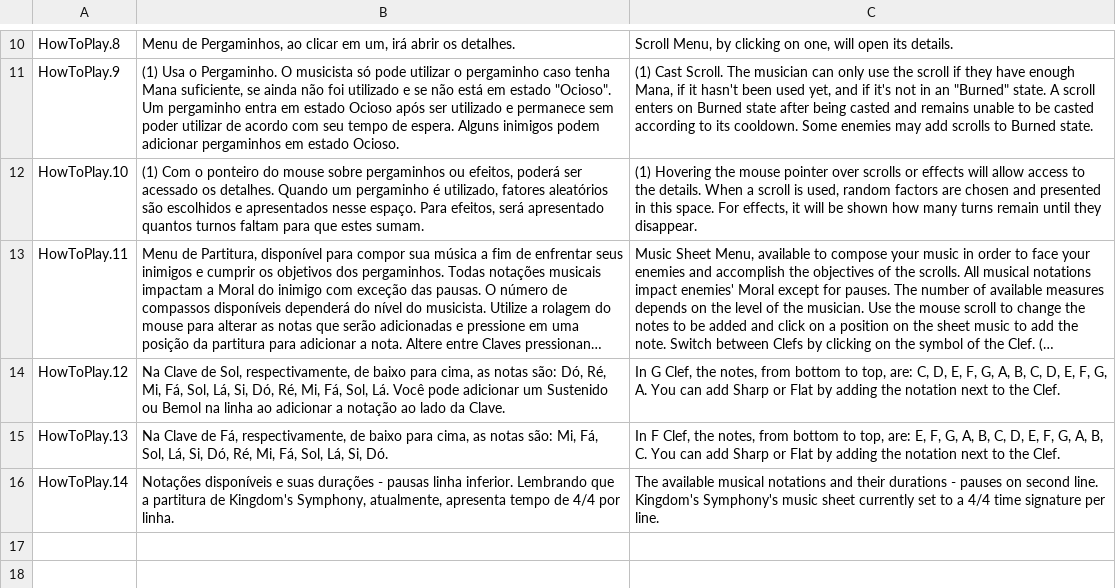
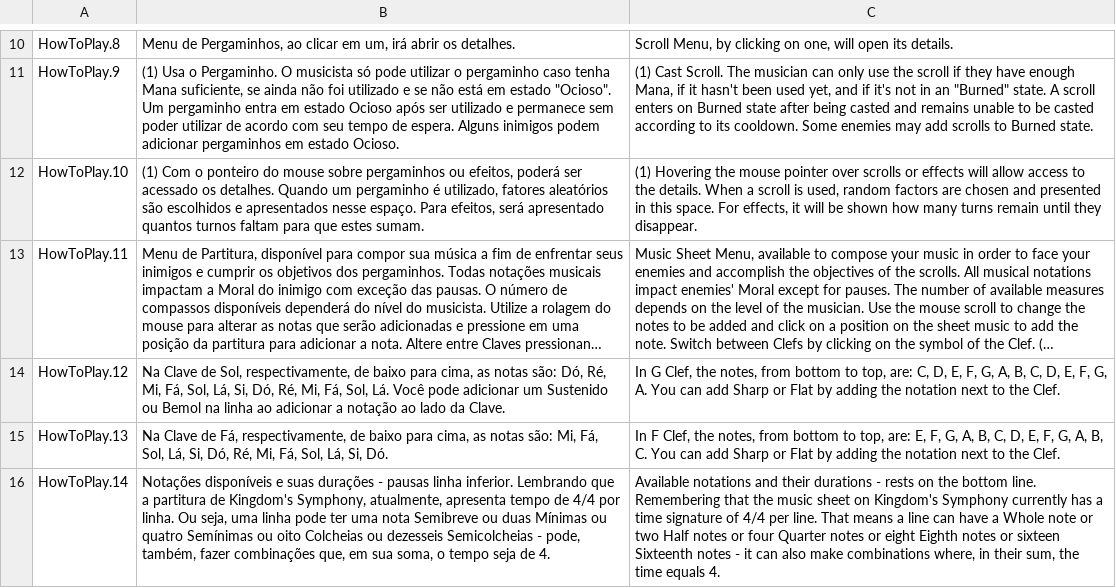
Before and after one commit to Pezzo70/kingdoms-symphony, a CSV file: Assets/_Scripts/Systems/Localization/SimpleLocalization/Resources/Localization/HowToPlay.csv, drawn as a sheet; only a part is shown, gaps mark what is left out; long unchanged cells end in …; the diff names each change by its address in the sheet, - before the commit and + after, or states it on an @@ line.

Commit message:
feat: update tuto images and localization

```diff
--- a/Assets/_Scripts/Systems/Localization/SimpleLocalization/Resources/Localization/HowToPlay.csv
+++ b/Assets/_Scripts/Systems/Localization/SimpleLocalization/Resources/Localization/HowToPlay.csv
-B16: …por linha.
+B16: …por linha. Ou seja, uma linha pode ter uma nota Semibreve ou duas Mínimas ou quatro Semínimas ou oito Colcheias ou dezesseis Semicolcheias - pode, também, fazer combinações que, em sua soma, o tempo seja de 4.
-C16: The available musical notations and their durations - pauses on second line. Kingdom's Symphony's music sheet currently set to a 4/4 time signature per line.
+C16: Available notations and their durations - rests on the bottom line. Remembering that the music sheet on Kingdom's Symphony currently has a time signature of 4/4 per line. That means a line can have a Whole note or two Half notes or four Quarter notes or eight Eighth notes or sixteen Sixteenth notes - it can also make combinations where, in their sum, the time equals 4.
```
Also changed, not shown: 3 other files.
